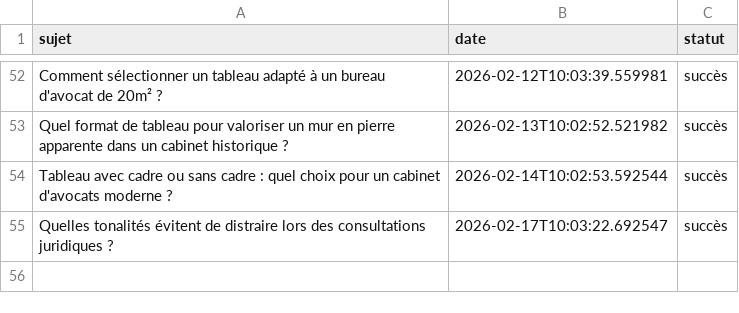
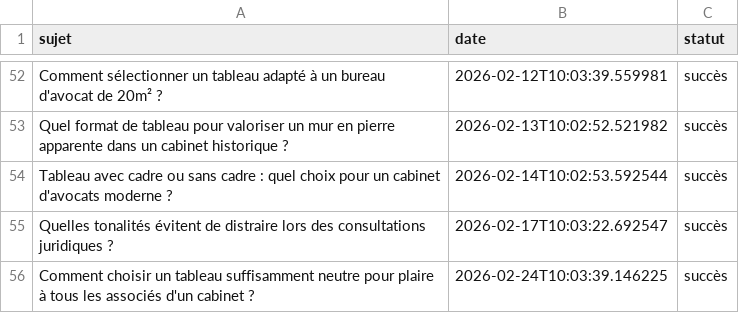
Before and after one commit to Metalosmose21/Cabinet-avocat-2, a CSV file: sujets_traites.csv, drawn as a sheet; only a part is shown, gaps mark what is left out.

```diff
--- a/sujets_traites.csv
+++ b/sujets_traites.csv
@@ -55 +55,2 @@ Tableau avec cadre ou sans cadre : quel choix pour un cabinet d'avocats moderne
 Quelles tonalités évitent de distraire lors des consultations juridiques ?,2026-02-17T10:03:22.692547,succès
+Comment choisir un tableau suffisamment neutre pour plaire à tous les associés d'un cabinet ?,2026-02-24T10:03:39.146225,succès
```
Also changed, not shown: sujets.csv.
